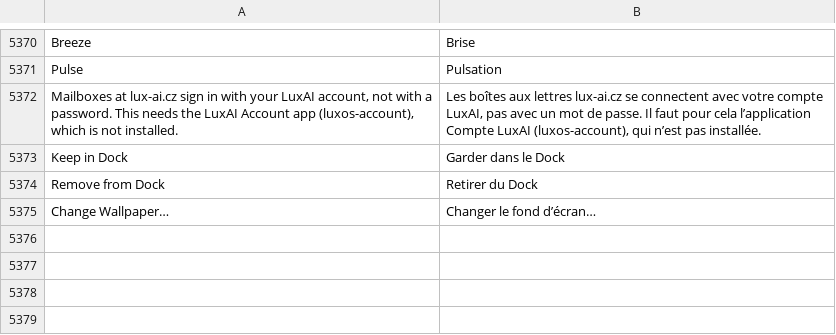
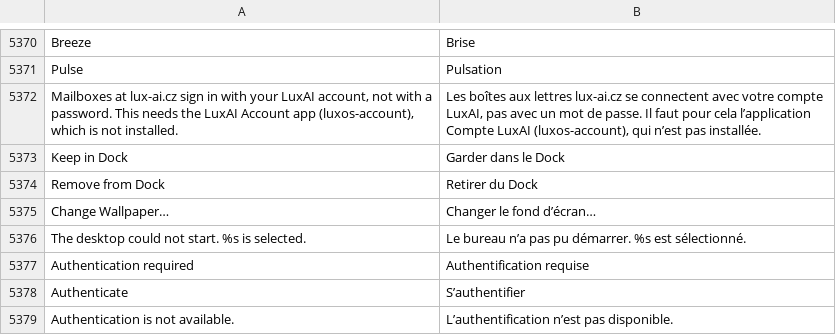
Before and after one commit to luxopes/LuxOS-Arch, a TSV file: packages/luxos-i18n/files/fr.tsv, drawn as a sheet; only a part is shown, gaps mark what is left out; the diff names each change by its address in the sheet, - before the commit and + after, or states it on an @@ line.

```diff
--- a/packages/luxos-i18n/files/fr.tsv
+++ b/packages/luxos-i18n/files/fr.tsv
+row 5376: The desktop could not start. %s is selected. | Le bureau n’a pas pu démarrer. %s est sélectionné.
+row 5377: Authentication required | Authentification requise
+row 5378: Authenticate | S’authentifier
+row 5379: Authentication is not available. | L’authentification n’est pas disponible.
```
Also changed, not shown: packages/luxos-i18n/files/de.tsv, packages/luxos-i18n/files/es.tsv, 9 other files.
